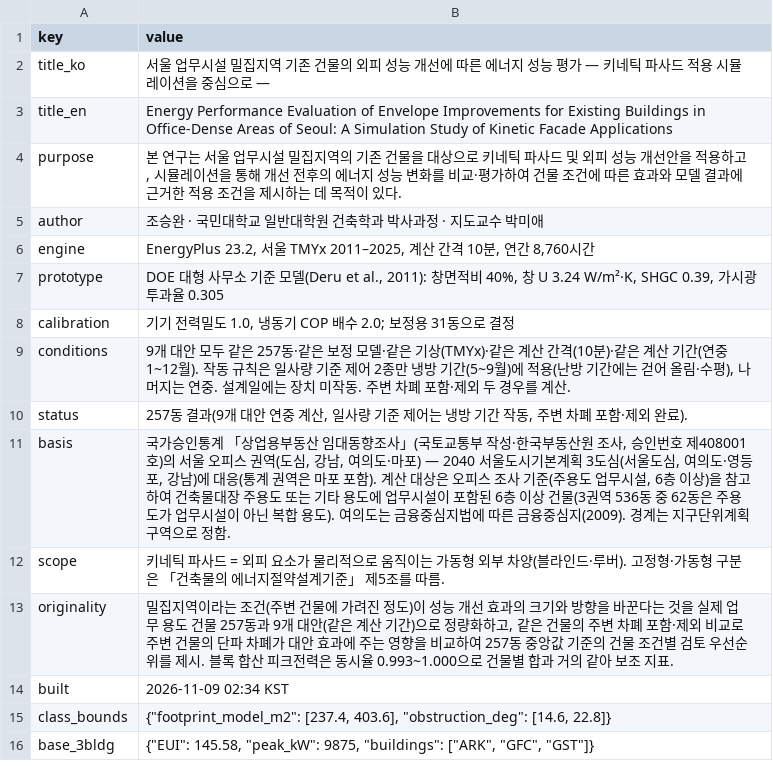
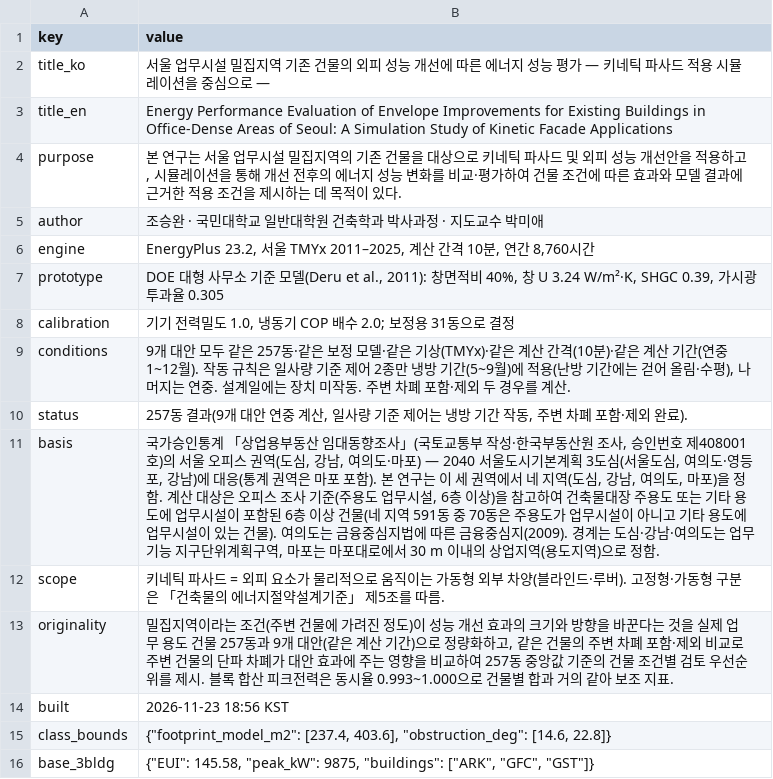
Before and after one commit to m48a2c999-svg/badtm, a CSV file: data/db/csv/meta.csv, drawn as a sheet.

```diff
--- a/data/db/csv/meta.csv
+++ b/data/db/csv/meta.csv
@@ -10,6 +10,6 @@ conditions,"9개 대안 모두 같은 257동·같은 보정 모델·같은 기
 status,"257동 결과(9개 대안 연중 계산, 일사량 기준 제어는 냉방 기간 작동, 주변 차폐 포함·제외 완료)."
-basis,"국가승인통계 「상업용부동산 임대동향조사」(국토교통부 작성·한국부동산원 조사, 승인번호 제408001호)의 서울 오피스 권역(도심, 강남, 여의도·마포) — 2040 서울도시기본계획 3도심(서울도심, 여의도·영등포, 강남)에 대응(통계 권역은 마포 포함). 계산 대상은 오피스 조사 기준(주용도 업무시설, 6층 이상)을 참고하여 건축물대장 주용도 또는 기타 용도에 업무시설이 포함된 6층 이상 건물(3권역 536동 중 62동은 주용도가 업무시설이 아닌 복합 용도). 여의도는 금융중심지법에 따른 금융중심지(2009). 경계는 지구단위계획구역으로 정함."
+basis,"국가승인통계 「상업용부동산 임대동향조사」(국토교통부 작성·한국부동산원 조사, 승인번호 제408001호)의 서울 오피스 권역(도심, 강남, 여의도·마포) — 2040 서울도시기본계획 3도심(서울도심, 여의도·영등포, 강남)에 대응(통계 권역은 마포 포함). 본 연구는 이 세 권역에서 네 지역(도심, 강남, 여의도, 마포)을 정함. 계산 대상은 오피스 조사 기준(주용도 업무시설, 6층 이상)을 참고하여 건축물대장 주용도 또는 기타 용도에 업무시설이 포함된 6층 이상 건물(네 지역 591동 중 70동은 주용도가 업무시설이 아니고 기타 용도에 업무시설이 있는 건물). 여의도는 금융중심지법에 따른 금융중심지(2009). 경계는 도심·강남·여의도는 업무 기능 지구단위계획구역, 마포는 마포대로에서 30 m 이내의 상업지역(용도지역)으로 정함."
 scope,키네틱 파사드 = 외피 요소가 물리적으로 움직이는 가동형 외부 차양(블라인드·루버). 고정형·가동형 구분은 「건축물의 에너지절약설계기준」 제5조를 따름.
 originality,"밀집지역이라는 조건(주변 건물에 가려진 정도)이 성능 개선 효과의 크기와 방향을 바꾼다는 것을 실제 업무 용도 건물 257동과 9개 대안(같은 계산 기간)으로 정량화하고, 같은 건물의 주변 차폐 포함·제외 비교로 주변 건물의 단파 차폐가 대안 효과에 주는 영향을 비교하여 257동 중앙값 기준의 건물 조건별 검토 우선순위를 제시. 블록 합산 피크전력은 동시율 0.993~1.000으로 건물별 합과 거의 같아 보조 지표."
-built,2026-11-09 02:34 KST
+built,2026-11-23 18:56 KST
 class_bounds,"{""footprint_model_m2"": [237.4, 403.6], ""obstruction_deg"": [14.6, 22.8]}"
```
Also changed, not shown: data/db/csv/districts.csv, 33 other files.
